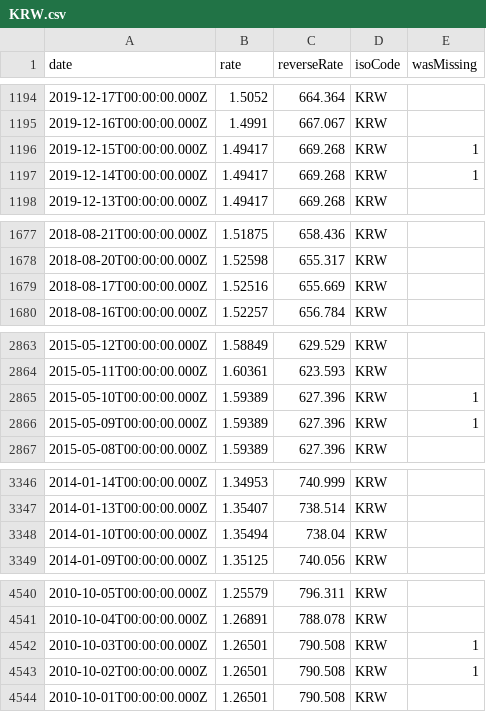
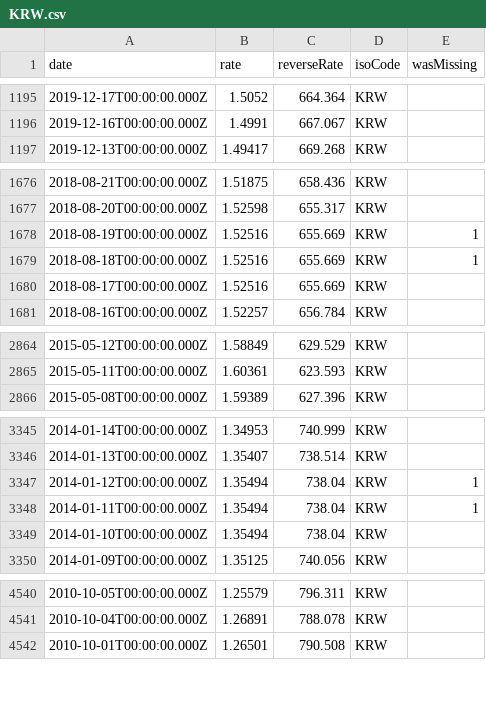
Before and after one commit to GeorgeSG/bnb-currency-exchange-rates, a CSV file: data/KRW.csv, drawn as a sheet; only a part is shown, gaps mark what is left out; the diff covers the shown part only.

```diff
--- a/data/KRW.csv
+++ b/data/KRW.csv
@@ -1195,4 +1196,2 @@
 "2019-12-16T00:00:00.000Z","1.4991","667.067","KRW",
-"2019-12-15T00:00:00.000Z","1.49417","669.268","KRW",1
-"2019-12-14T00:00:00.000Z","1.49417","669.268","KRW",1
 "2019-12-13T00:00:00.000Z","1.49417","669.268","KRW",
@@ -1678,2 +1677,4 @@
 "2018-08-20T00:00:00.000Z","1.52598","655.317","KRW",
+"2018-08-19T00:00:00.000Z","1.52516","655.669","KRW",1
+"2018-08-18T00:00:00.000Z","1.52516","655.669","KRW",1
 "2018-08-17T00:00:00.000Z","1.52516","655.669","KRW",
@@ -2864,4 +2865,2 @@
 "2015-05-11T00:00:00.000Z","1.60361","623.593","KRW",
-"2015-05-10T00:00:00.000Z","1.59389","627.396","KRW",1
-"2015-05-09T00:00:00.000Z","1.59389","627.396","KRW",1
 "2015-05-08T00:00:00.000Z","1.59389","627.396","KRW",
@@ -3347,2 +3346,4 @@
 "2014-01-13T00:00:00.000Z","1.35407","738.514","KRW",
+"2014-01-12T00:00:00.000Z","1.35494","738.04","KRW",1
+"2014-01-11T00:00:00.000Z","1.35494","738.04","KRW",1
 "2014-01-10T00:00:00.000Z","1.35494","738.04","KRW",
@@ -4541,4 +4541,2 @@
 "2010-10-04T00:00:00.000Z","1.26891","788.078","KRW",
-"2010-10-03T00:00:00.000Z","1.26501","790.508","KRW",1
-"2010-10-02T00:00:00.000Z","1.26501","790.508","KRW",1
 "2010-10-01T00:00:00.000Z","1.26501","790.508","KRW",
```
Also changed, not shown: 5 added rows and 5 removed rows elsewhere in this file, data/CNY.csv, data/HKD.csv, 40 other files.
